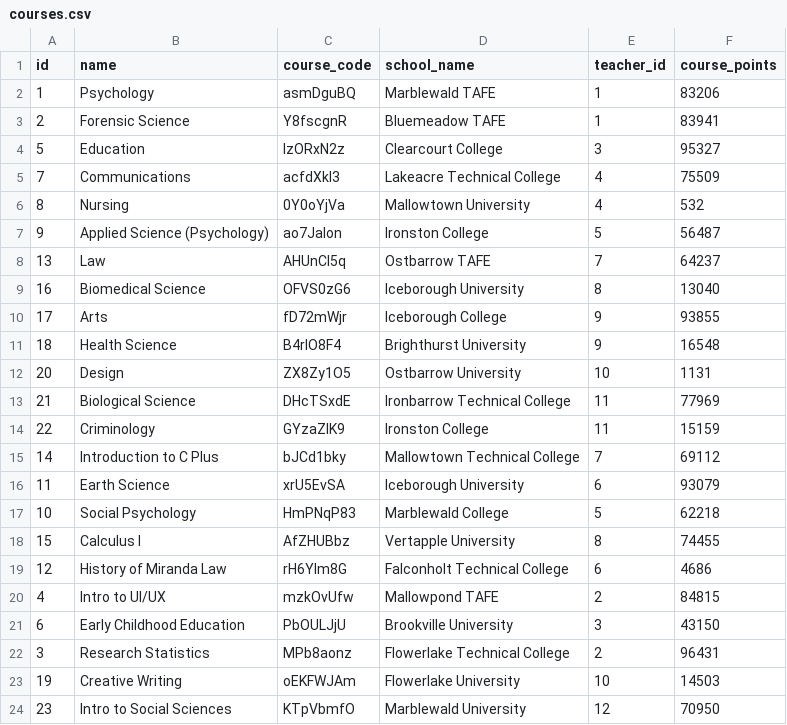
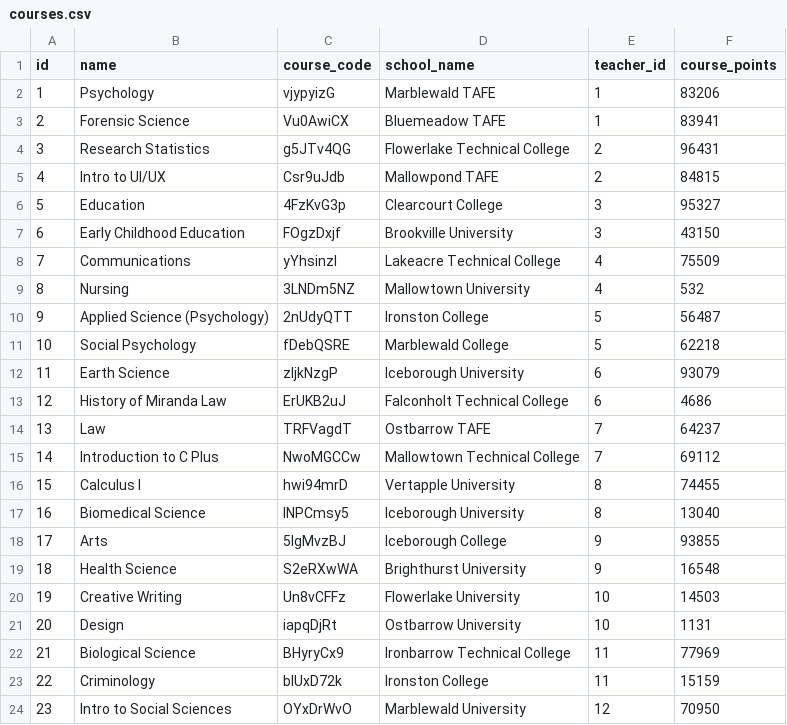
Before and after one commit to ggerdsen/Back-End, a CSV file: db/csv_seeds/courses.csv, drawn as a sheet; only a part is shown; the diff covers the shown part only.

Commit message:
Add seeds for self with wars

```diff
--- a/db/csv_seeds/courses.csv
+++ b/db/csv_seeds/courses.csv
@@ -1,24 +1,24 @@
 "id","name","course_code","school_name","teacher_id","course_points"
-1,"Psychology","asmDguBQ","Marblewald TAFE",1,83206
-2,"Forensic Science","Y8fscgnR","Bluemeadow TAFE",1,83941
-5,"Education","lzORxN2z","Clearcourt College",3,95327
-7,"Communications","acfdXkI3","Lakeacre Technical College",4,75509
-8,"Nursing","0Y0oYjVa","Mallowtown University",4,532
-9,"Applied Science (Psychology)","ao7JaIon","Ironston College",5,56487
-13,"Law","AHUnCI5q","Ostbarrow TAFE",7,64237
-16,"Biomedical Science","OFVS0zG6","Iceborough University",8,13040
-17,"Arts","fD72mWjr","Iceborough College",9,93855
-18,"Health Science","B4rIO8F4","Brighthurst University",9,16548
-20,"Design","ZX8Zy1O5","Ostbarrow University",10,1131
-21,"Biological Science","DHcTSxdE","Ironbarrow Technical College",11,77969
-22,"Criminology","GYzaZlK9","Ironston College",11,15159
-14,"Introduction to C Plus","bJCd1bky","Mallowtown Technical College",7,69112
-11,"Earth Science","xrU5EvSA","Iceborough University",6,93079
-10,"Social Psychology","HmPNqP83","Marblewald College",5,62218
-15,"Calculus I","AfZHUBbz","Vertapple University",8,74455
-12,"History of Miranda Law","rH6YIm8G","Falconholt Technical College",6,4686
-4,"Intro to UI/UX","mzkOvUfw","Mallowpond TAFE",2,84815
-6,"Early Childhood Education","PbOULJjU","Brookville University",3,43150
-3,"Research Statistics","MPb8aonz","Flowerlake Technical College",2,96431
-19,"Creative Writing","oEKFWJAm","Flowerlake University",10,14503
-23,"Intro to Social Sciences","KTpVbmfO","Marblewald University",12,70950
+1,"Psychology","vjypyizG","Marblewald TAFE",1,83206
+2,"Forensic Science","Vu0AwiCX","Bluemeadow TAFE",1,83941
+3,"Research Statistics","g5JTv4QG","Flowerlake Technical College",2,96431
+4,"Intro to UI/UX","Csr9uJdb","Mallowpond TAFE",2,84815
+5,"Education","4FzKvG3p","Clearcourt College",3,95327
+6,"Early Childhood Education","FOgzDxjf","Brookville University",3,43150
+7,"Communications","yYhsinzl","Lakeacre Technical College",4,75509
+8,"Nursing","3LNDm5NZ","Mallowtown University",4,532
+9,"Applied Science (Psychology)","2nUdyQTT","Ironston College",5,56487
+10,"Social Psychology","fDebQSRE","Marblewald College",5,62218
+11,"Earth Science","zIjkNzgP","Iceborough University",6,93079
+12,"History of Miranda Law","ErUKB2uJ","Falconholt Technical College",6,4686
+13,"Law","TRFVagdT","Ostbarrow TAFE",7,64237
+14,"Introduction to C Plus","NwoMGCCw","Mallowtown Technical College",7,69112
+15,"Calculus I","hwi94mrD","Vertapple University",8,74455
+16,"Biomedical Science","lNPCmsy5","Iceborough University",8,13040
+17,"Arts","5IgMvzBJ","Iceborough College",9,93855
+18,"Health Science","S2eRXwWA","Brighthurst University",9,16548
+19,"Creative Writing","Un8vCFFz","Flowerlake University",10,14503
+20,"Design","iapqDjRt","Ostbarrow University",10,1131
+21,"Biological Science","BHyryCx9","Ironbarrow Technical College",11,77969
+22,"Criminology","blUxD72k","Ironston College",11,15159
+23,"Intro to Social Sciences","OYxDrWvO","Marblewald University",12,70950
```
Also changed, not shown: 5 added rows and 1 edited cell elsewhere in this file, db/csv_seeds/students.csv, db/csv_seeds/teachers.csv, 1 other file.
